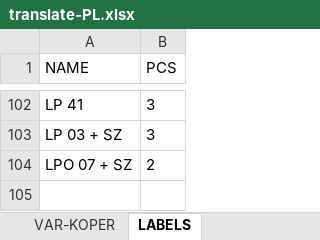
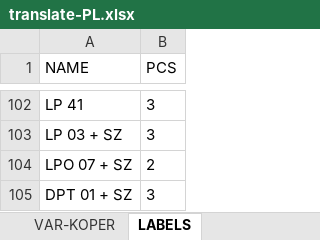
Before and after one commit to xaxamagyar/padrew-objednavka, an Excel workbook: translate-PL.xlsx, sheet LABELS, drawn as a sheet; only a part is shown, gaps mark what is left out; values as stored, in another font and other column widths than the file's, no borders; the diff names each change by its address in the sheet, - before the commit and + after, or states it on an @@ line.

Commit message:
Automatická aktualizace překladové databáze z webové aplikace

```diff
--- a/translate-PL.xlsx (sheet LABELS)
+++ b/translate-PL.xlsx (sheet LABELS)
+row 105: DPT 01 + SZ | 3
```
